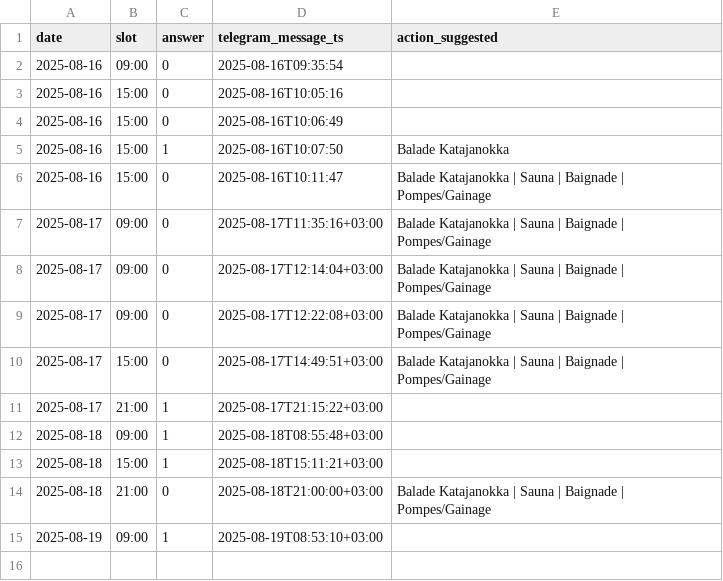
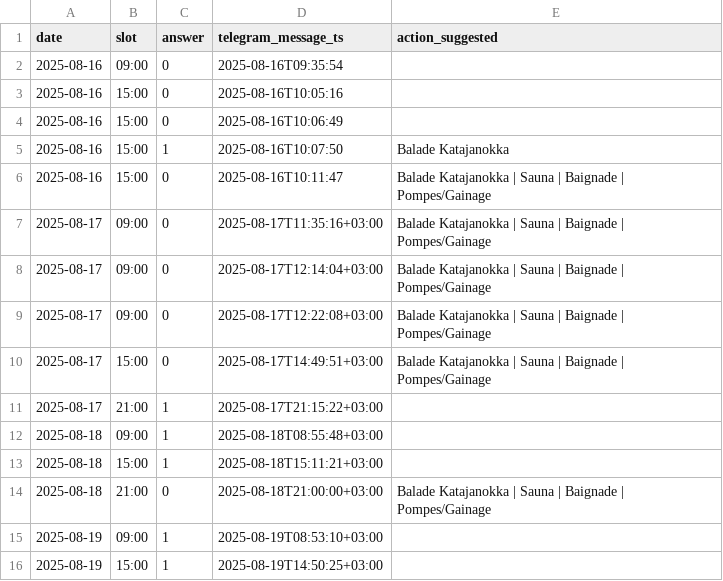
Before and after one commit to sebastienlede9-sys/guardian-mood, a CSV file: data/mood_log.csv, drawn as a sheet.

```diff
--- a/data/mood_log.csv
+++ b/data/mood_log.csv
@@ -15 +15,2 @@ date,slot,answer,telegram_message_ts,action_suggested
 2025-08-19,09:00,1,2025-08-19T08:53:10+03:00,
+2025-08-19,15:00,1,2025-08-19T14:50:25+03:00,
```
Also changed, not shown: 1 other file.
